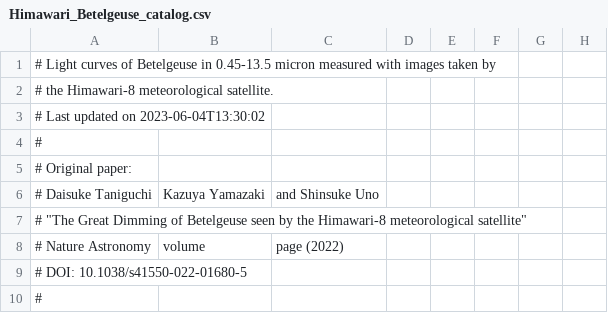
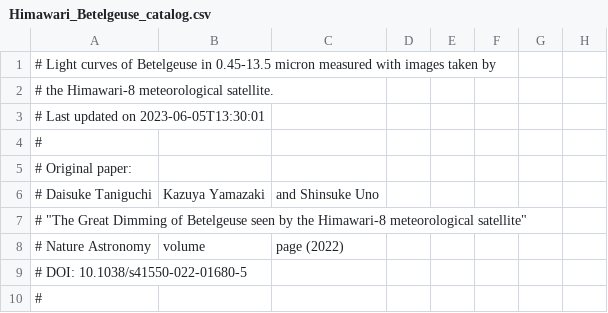
Before and after one commit to D-Taniguchi-Astro/Data_Himawari, a CSV file: Himawari_Betelgeuse_catalog.csv, drawn as a sheet; only a part is shown; the diff names each change by its address in the sheet, - before the commit and + after, or states it on an @@ line.

Commit message:
Himawari photometry on 20230605

```diff
--- a/Himawari_Betelgeuse_catalog.csv
+++ b/Himawari_Betelgeuse_catalog.csv
-A3: # Last updated on 2023-06-04T13:30:02
+A3: # Last updated on 2023-06-05T13:30:01
```
Also changed, not shown: Himawari_Betelgeuse_catalog_ABmag.csv, 5 other files.
